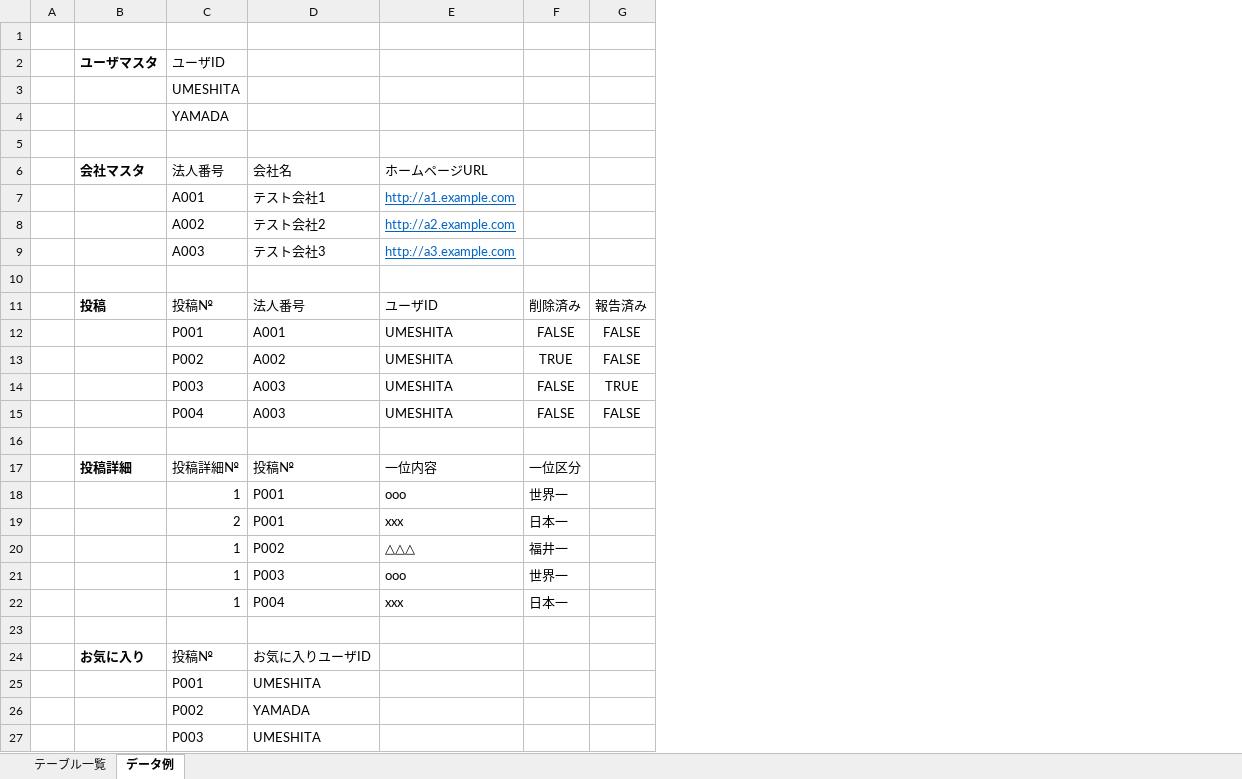
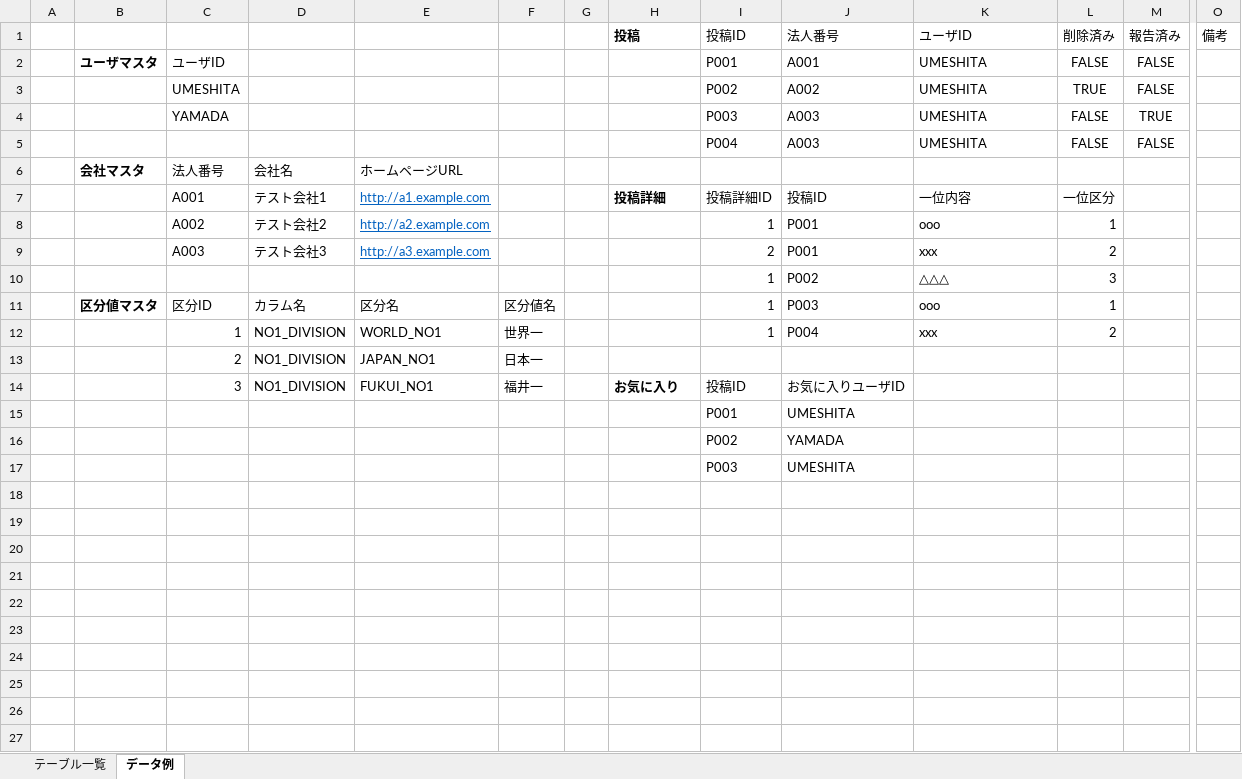
Before and after one commit to shin4488/no1-company-share, an Excel workbook: document/dataStructure.xlsx, sheet データ例, drawn as a sheet; only a part is shown, gaps mark what is left out; values as stored, in another font and other column widths than the file's, no borders; removed rows and columns are numbered as before the commit, all else as after; rows hold the shown columns only; the diff names each change by its address in the sheet, - before the commit and + after, or states it on an @@ line.

Commit message:
add init script for postgres add postgres document & data structure

```diff
--- a/document/dataStructure.xlsx (sheet データ例)
+++ b/document/dataStructure.xlsx (sheet データ例)
+column B, rows 2-11: ユーザマスタ |  |  |  | 会社マスタ |  |  |  |  | 区分値マスタ
+column C, rows 2-14: ユーザID | UMESHITA | YAMADA |  | 法人番号 | A001 | A002 | A003 |  | 区分ID | 1 | 2 | 3
+column D, rows 6-14: 会社名 | テスト会社1 | テスト会社2 | テスト会社3 |  | カラム名 | NO1_DIVISION | NO1_DIVISION | NO1_DIVISION
+column E, rows 6-14: ホームページURL | http://a1.example.com | http://a2.example.com | http://a3.example.com |  | 区分名 | WORLD_NO1 | JAPAN_NO1 | FUKUI_NO1
+column F, rows 11-14: 区分値名 | 世界一 | 日本一 | 福井一
+column G, empty
+column O, row 1: 備考
-row 1: (empty)
-row 2:  | ユーザマスタ | ユーザID
-row 3:  |  | UMESHITA
-row 4:  |  | YAMADA
-row 5: (empty)
-row 6:  | 会社マスタ | 法人番号 | 会社名 | ホームページURL
-row 7:  |  | A001 | テスト会社1 | http://a1.example.com
-row 8:  |  | A002 | テスト会社2 | http://a2.example.com
-row 9:  |  | A003 | テスト会社3 | http://a3.example.com
-row 10: (empty)
-I1: 投稿№
+I1: 投稿ID
-row 6: (empty)
+row 6:  | 会社マスタ | 法人番号 | 会社名 | ホームページURL
-I7: 投稿詳細№
+I7: 投稿詳細ID
-J7: 投稿№
+J7: 投稿ID
-L8: 世界一
+L8: 1
-L9: 日本一
+L9: 2
-L10: 福井一
+L10: 3
-L11: 世界一
+L11: 1
-L12: 日本一
+L12: 2
-row 13: (empty)
+row 13:  |  | 2 | NO1_DIVISION | JAPAN_NO1 | 日本一
-I14: 投稿№
+I14: 投稿ID
```
Also changed, not shown: 2 other files.
